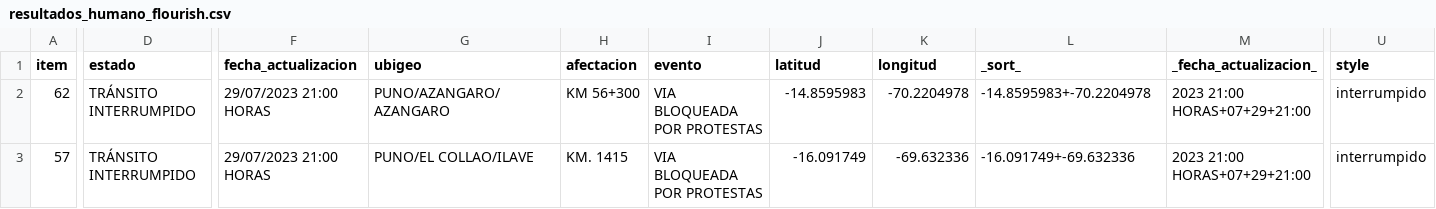
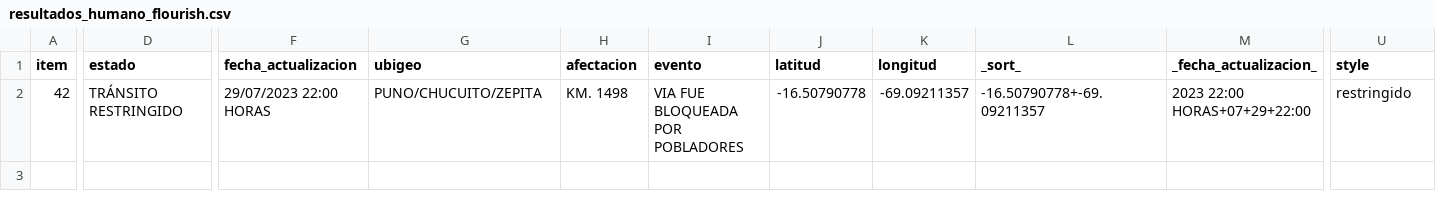
Before and after one commit to annaabsi/sutran-data, a CSV file: resultados_flourish/resultados_humano_flourish.csv, drawn as a sheet; only a part is shown, gaps mark what is left out; removed rows and columns are numbered as before the commit, all else as after; rows hold the shown columns only; the diff names each change by its address in the sheet, - before the commit and + after, or states it on an @@ line.

```diff
--- a/resultados_flourish/resultados_humano_flourish.csv
+++ b/resultados_flourish/resultados_humano_flourish.csv
-row 2: 62 | TRÁNSITO INTERRUMPIDO | 29/07/2023 21:00 HORAS | PUNO/AZANGARO/AZANGARO | KM 56+300 | VIA BLOQUEADA POR PROTESTAS | -14.8595983 | -70.2204978 | -14.8595983+-70.2204978 | 2023 21:00 HORAS+07+29+21:00 | interrumpido
-A2 (item): 57
+A2 (item): 42
-D2 (estado): TRÁNSITO INTERRUMPIDO
+D2 (estado): TRÁNSITO RESTRINGIDO
-F2 (fecha_actualizacion): 29/07/2023 21:00 HORAS
+F2 (fecha_actualizacion): 29/07/2023 22:00 HORAS
-G2 (ubigeo): PUNO/EL COLLAO/ILAVE
+G2 (ubigeo): PUNO/CHUCUITO/ZEPITA
-H2 (afectacion): KM. 1415
+H2 (afectacion): KM. 1498
-I2 (evento): VIA BLOQUEADA POR PROTESTAS
+I2 (evento): VIA FUE BLOQUEADA POR POBLADORES
-J2 (latitud): -16.091749
+J2 (latitud): -16.50790778
-K2 (longitud): -69.632336
+K2 (longitud): -69.09211357
-L2 (_sort_): -16.091749+-69.632336
+L2 (_sort_): -16.50790778+-69.09211357
-M2 (_fecha_actualizacion_): 2023 21:00 HORAS+07+29+21:00
+M2 (_fecha_actualizacion_): 2023 22:00 HORAS+07+29+22:00
-U2 (style): interrumpido
+U2 (style): restringido
```
Also changed, not shown: resultados_flourish/resultados_climatologico_flourish.csv.
